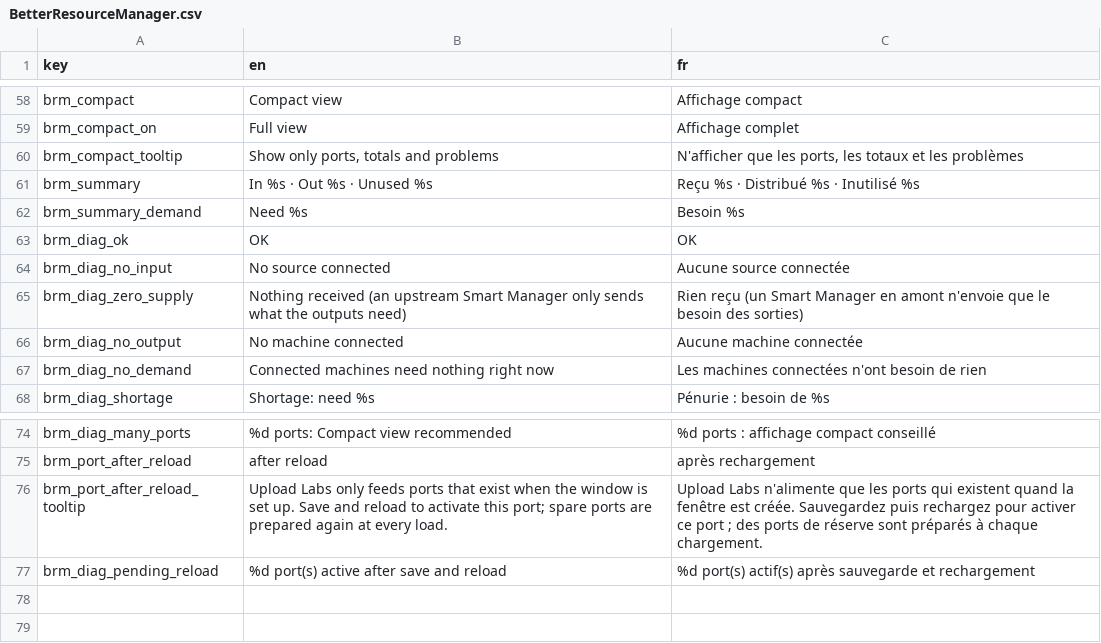
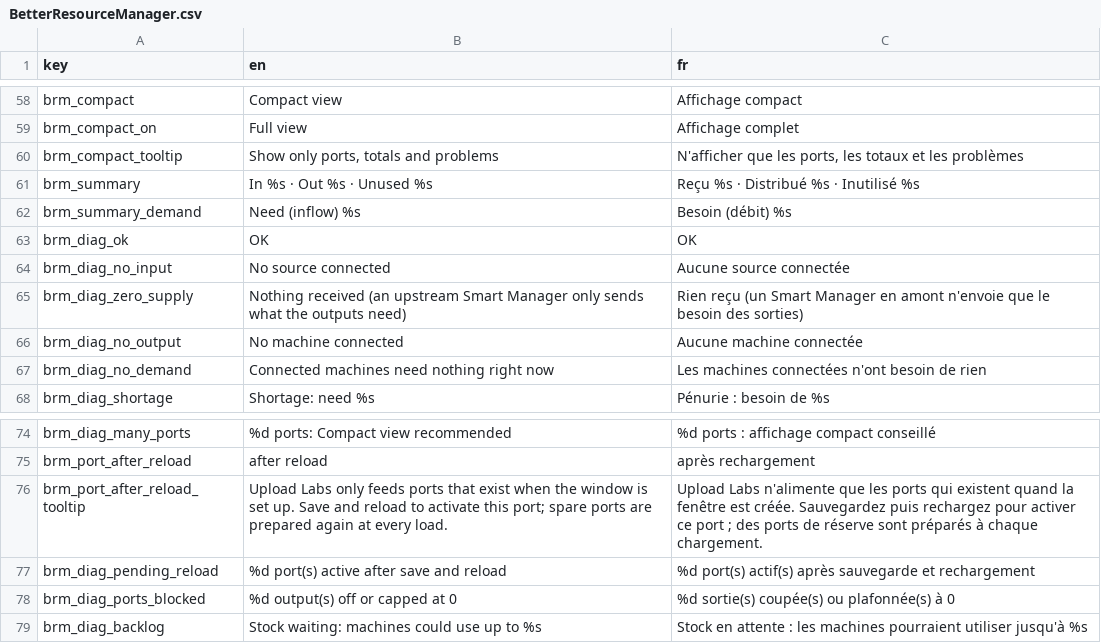
Before and after one commit to Daneisra/UploadLabs-BetterResourceManager, a CSV file: translations/BetterResourceManager.csv, drawn as a sheet; only a part is shown, gaps mark what is left out; the diff names each change by its address in the sheet, - before the commit and + after, or states it on an @@ line.

```diff
--- a/translations/BetterResourceManager.csv
+++ b/translations/BetterResourceManager.csv
-B62 (en): Need %s
+B62 (en): Need (inflow) %s
-C62 (fr): Besoin %s
+C62 (fr): Besoin (débit) %s
+row 78: brm_diag_ports_blocked | %d output(s) off or capped at 0 | %d sortie(s) coupée(s) ou plafonnée(s) à 0
+row 79: brm_diag_backlog | Stock waiting: machines could use up to %s | Stock en attente : les machines pourraient utiliser jusqu'à %s
```
Also changed, not shown: 13 other files.
